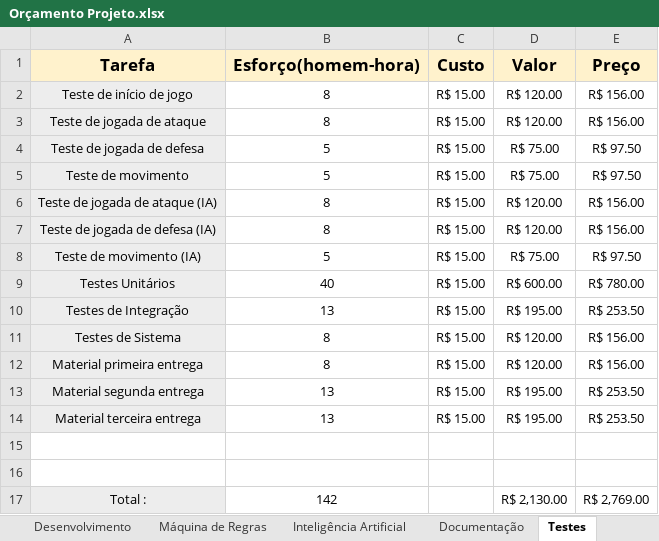
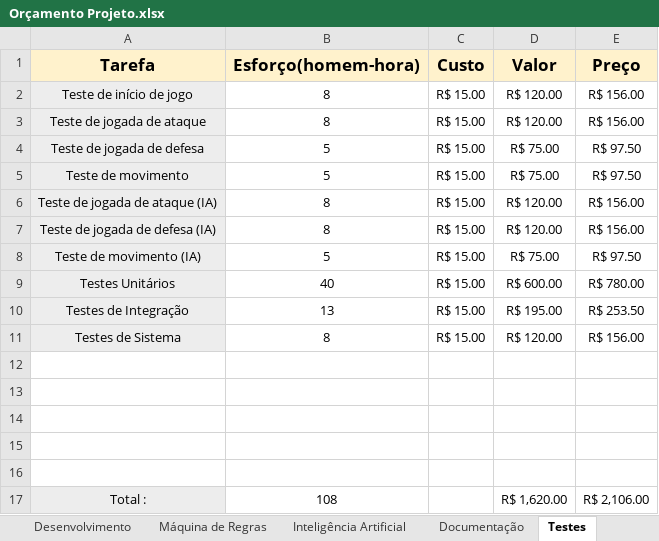
Before and after one commit to igordcsouza/damas, an Excel workbook: docs/Orçamento Projeto.xlsx, sheet Testes, drawn as a sheet; values as stored, in another font and other column widths than the file's, no borders; removed rows and columns are numbered as before the commit, all else as after; the diff names each change by its address in the sheet, - before the commit and + after, or states it on an @@ line.

Commit message:
Correção dados de documentação e teste

```diff
--- a/docs/Orçamento Projeto.xlsx (sheet Testes)
+++ b/docs/Orçamento Projeto.xlsx (sheet Testes)
-row 12: Material primeira entrega | 8 | R$ 15.00 | R$ 120.00 | R$ 156.00
-row 13: Material segunda entrega | 13 | R$ 15.00 | R$ 195.00 | R$ 253.50
-row 14: Material terceira entrega | 13 | R$ 15.00 | R$ 195.00 | R$ 253.50
+row 14: (empty)
+row 15: (empty)
+row 16: (empty)
-B17 (Esforço(homem-hora)): 142
+B17 (Esforço(homem-hora)): 108
-D17 (Valor): R$ 2,130.00
+D17 (Valor): R$ 1,620.00
-E17 (Preço): R$ 2,769.00
+E17 (Preço): R$ 2,106.00
```
Also changed, not shown: sheet Documentação, sheet Geral.
